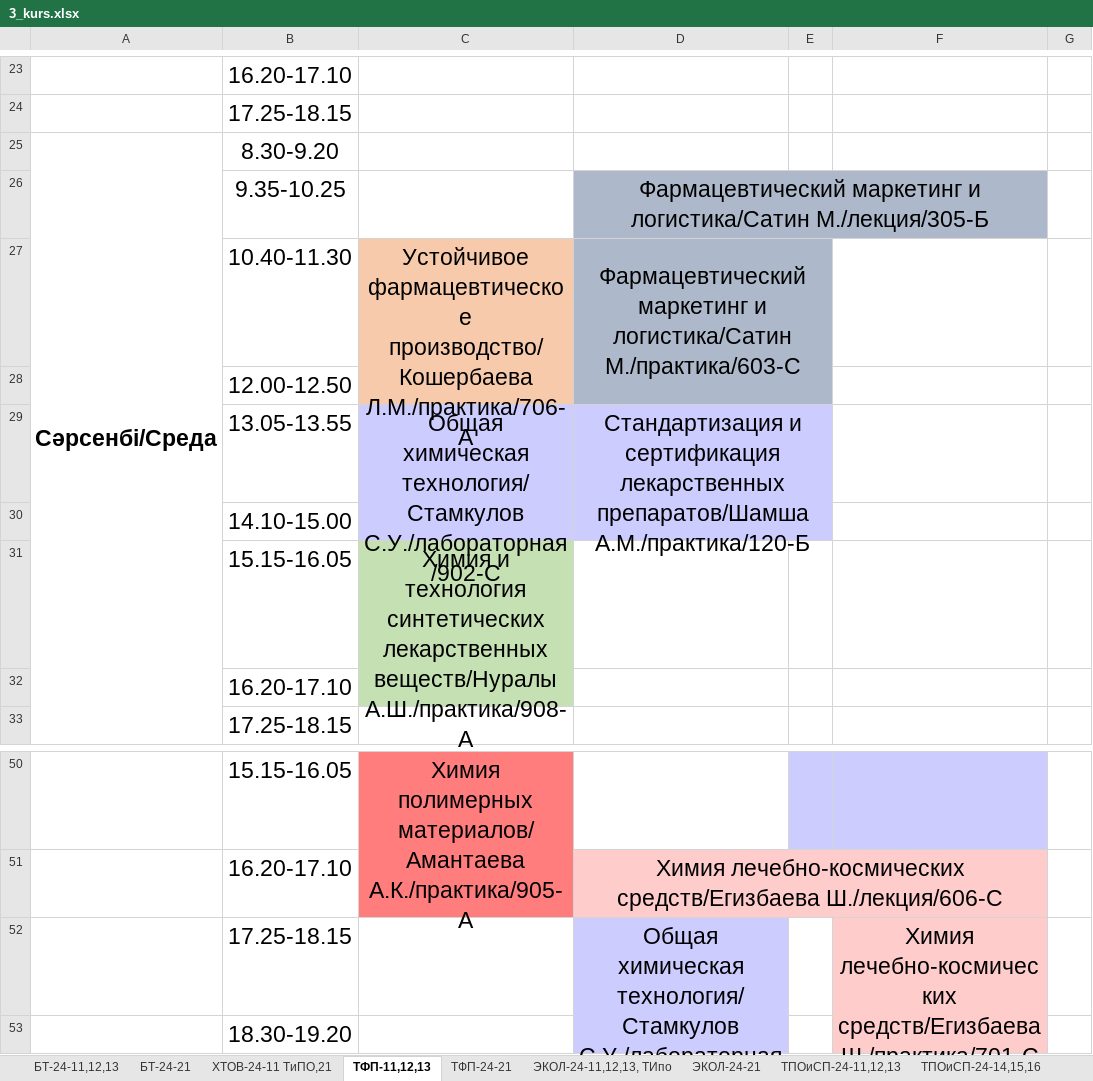
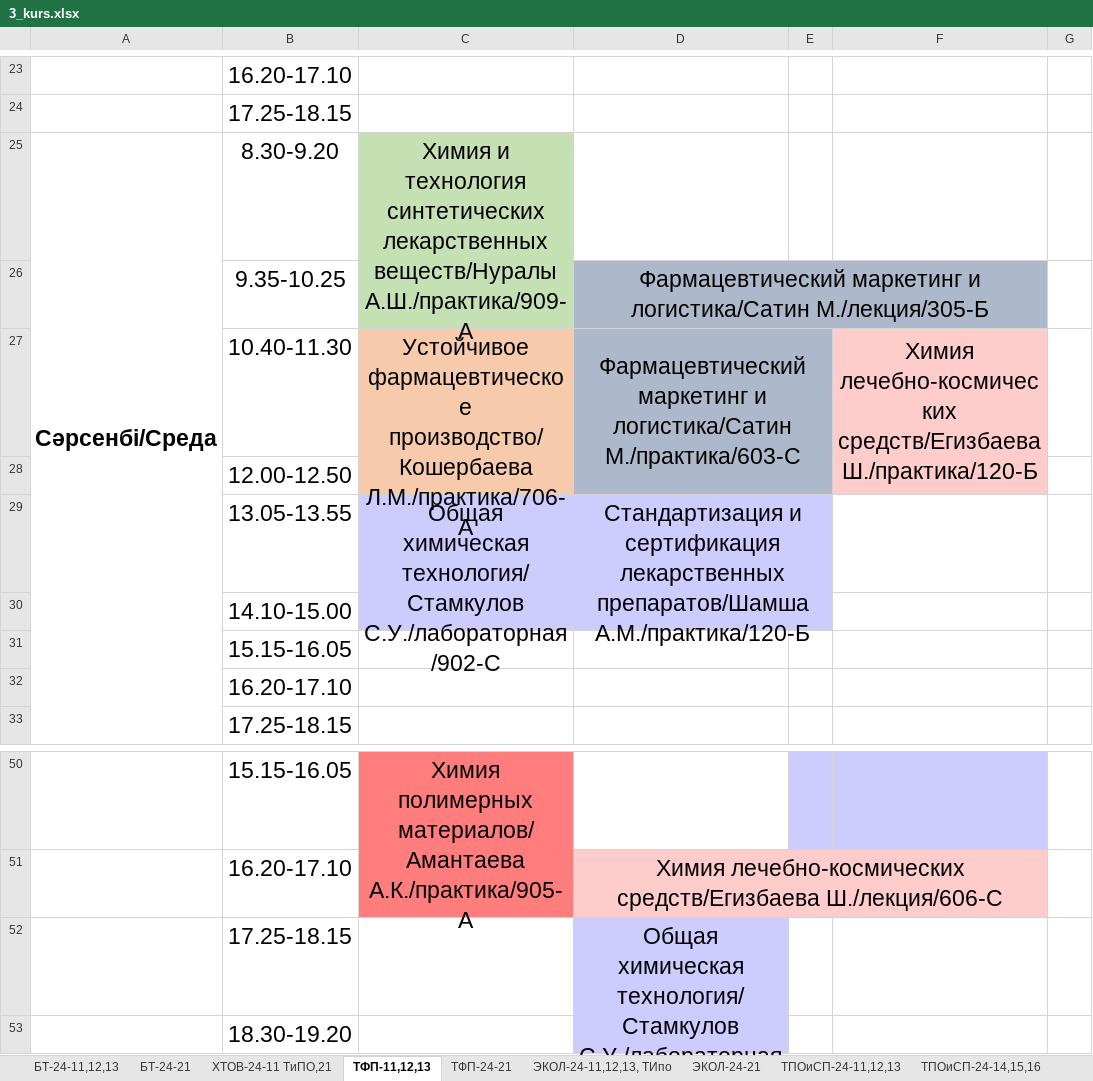
Before and after one commit to drashidinov/ATUscheduleIS, an Excel workbook: raw/3_kurs.xlsx, sheet ТФП-11,12,13, drawn as a sheet; only a part is shown, gaps mark what is left out; values as stored, in another font and other column widths than the file's, no borders; charts and pictures not drawn; the diff names each change by its address in the sheet, - before the commit and + after, or states it on an @@ line.

```diff
--- a/raw/3_kurs.xlsx (sheet ТФП-11,12,13)
+++ b/raw/3_kurs.xlsx (sheet ТФП-11,12,13)
-C25: (empty)
+C25: Химия и технология синтетических лекарственных веществ/Нуралы А.Ш./практика/909-А
-C25 fill: none
+C25 fill: #C5E0B3
+C25:C26 merged
-F27: (empty)
+F27: Химия лечебно-космических средств/Егизбаева Ш./практика/120-Б
-F27 fill: none
+F27 fill: #FFCCCC
+F27:F28 merged
-C31: Химия и технология синтетических лекарственных веществ/Нуралы А.Ш./практика/908-А
+C31: (empty)
-C31 fill: #C5E0B3
+C31 fill: none
-C31:C32 merged
-F52: Химия лечебно-космических средств/Егизбаева Ш./практика/701-С
+F52: (empty)
-F52 fill: #FFCCCC
+F52 fill: none
-F52:F53 merged
```
Also changed, not shown: sheet Туризм рус англ, sheet ЭКОЛ-24-11,12,13, ТИпо, sheet ТХ -23-13,14, sheet ТЗ-24-11, sheet МиАЛП каз, sheet УиА каз рус, 8 more sheets, raw/1_kurs.xlsx, raw/doktorantura_1kurs.xlsx, 2 other files.
